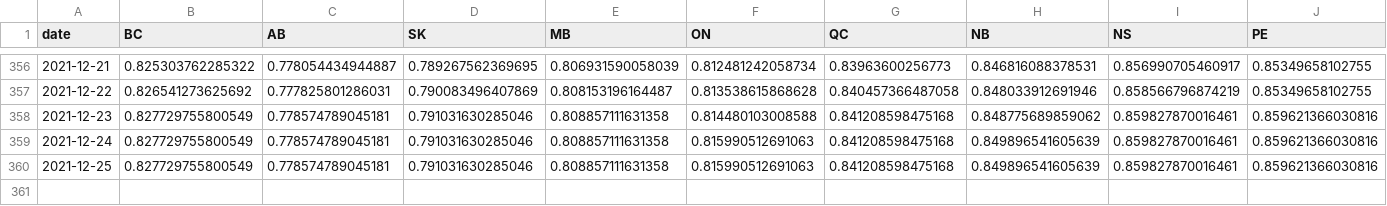
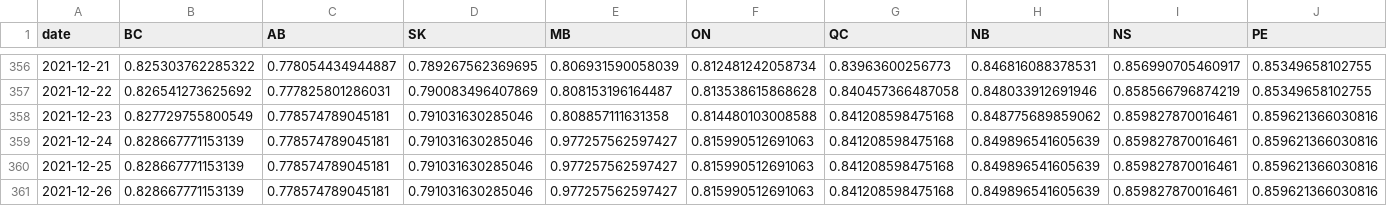
Before and after one commit to trevortombe/covidgraphs, a CSV file: Files/prov_atleastone.csv, drawn as a sheet; only a part is shown, gaps mark what is left out; rows hold the shown columns only; the diff names each change by its address in the sheet, - before the commit and + after, or states it on an @@ line.

```diff
--- a/Files/prov_atleastone.csv
+++ b/Files/prov_atleastone.csv
-B359:B360 (BC): 0.827729755800549
+B359:B360 (BC): 0.828667771153139
-E359:E360 (MB): 0.808857111631358
+E359:E360 (MB): 0.977257562597427
+row 361: 2021-12-26 | 0.828667771153139 | 0.778574789045181 | 0.791031630285046 | 0.977257562597427 | 0.815990512691063 | 0.841208598475168 | 0.849896541605639 | 0.859827870016461 | 0.859621366030816
```
Also changed, not shown: Files/MapData.csv, Files/ProvTable.csv, 44 other files.
